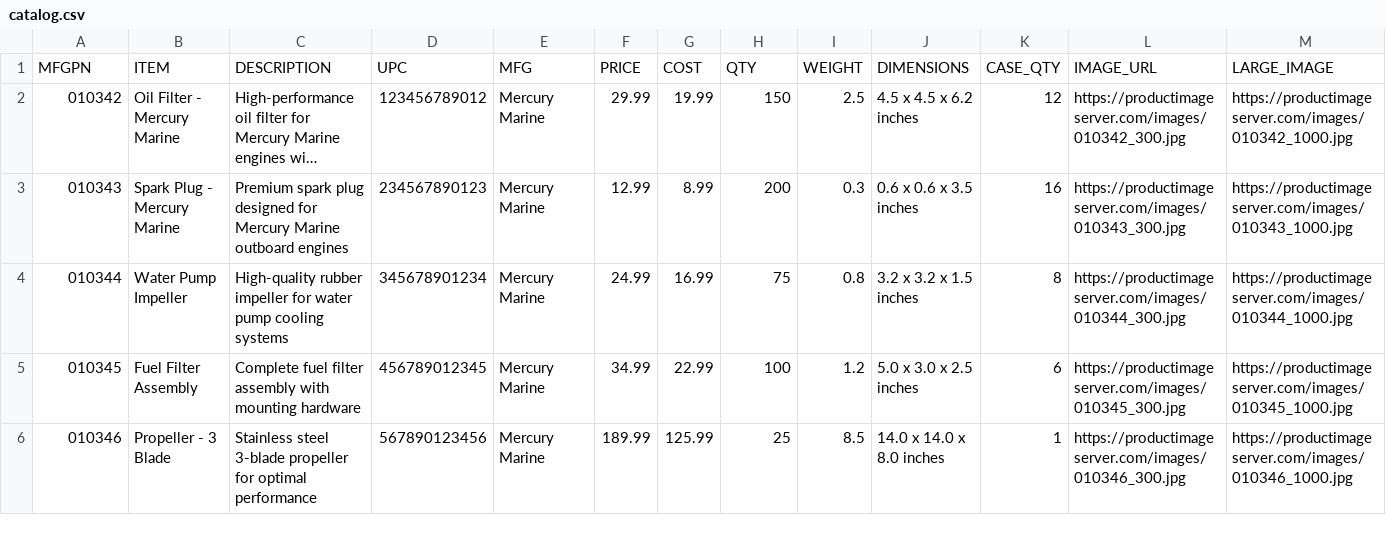
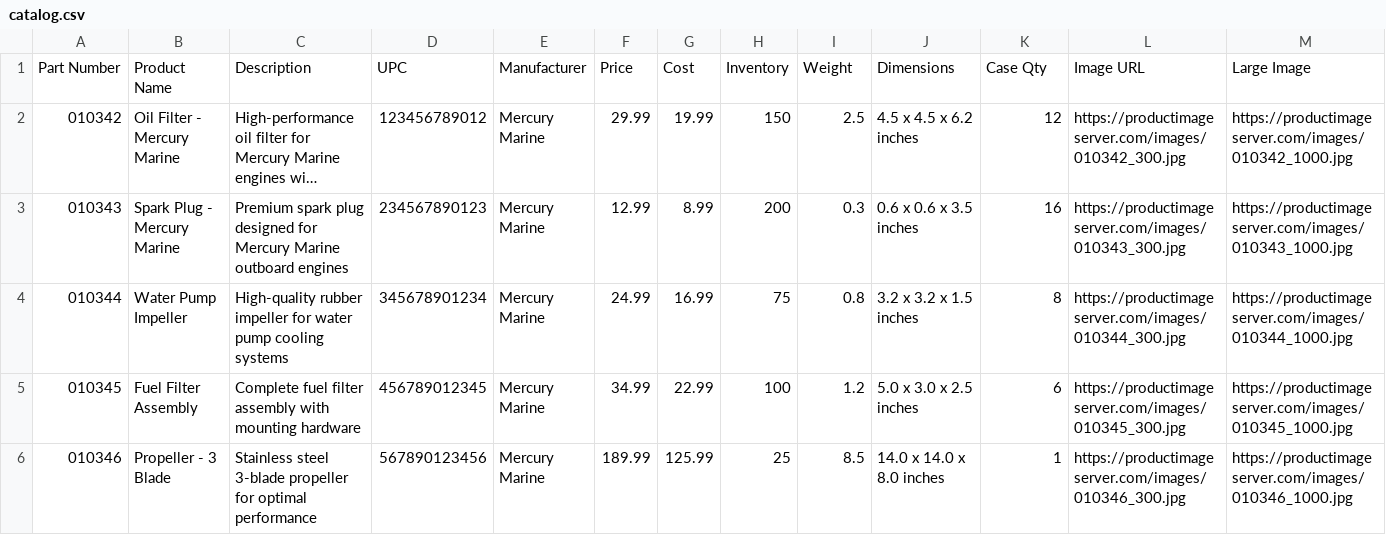
Before and after one commit to devomil/ProductMasterSync, a CSV file: catalog.csv, drawn as a sheet; long unchanged cells end in …; removed rows and columns are numbered as before the commit, all else as after; the diff names each change by its address in the sheet, - before the commit and + after, or states it on an @@ line.

```diff
--- a/catalog.csv
+++ b/catalog.csv
-row 1: MFGPN | ITEM | DESCRIPTION | UPC | MFG | PRICE | COST | QTY | WEIGHT | DIMENSIONS | CASE_QTY | IMAGE_URL | LARGE_IMAGE
+row 1: Part Number | Product Name | Description | UPC | Manufacturer | Price | Cost | Inventory | Weight | Dimensions | Case Qty | Image URL | Large Image
```
Also changed, not shown: 4 other files.
